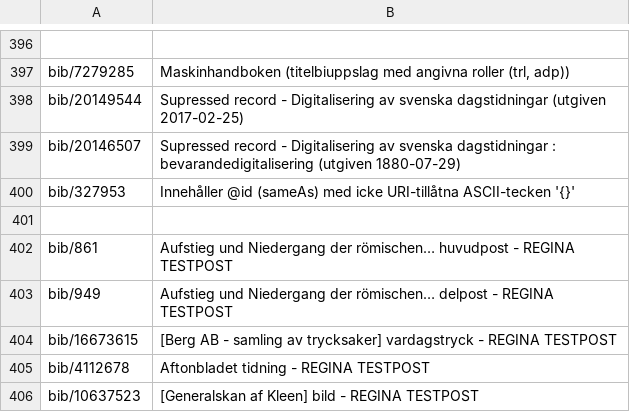
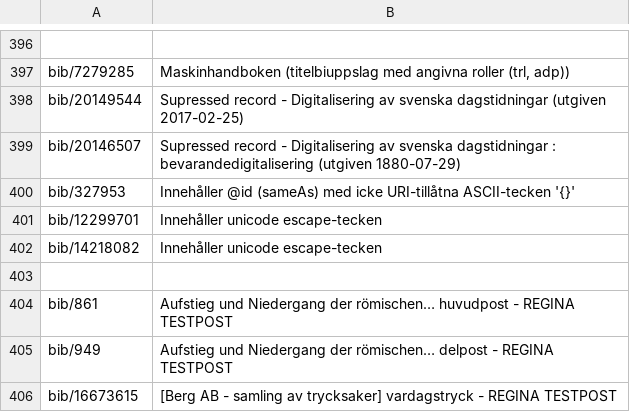
Before and after one commit to libris/librisxl, a TSV file: librisxl-tools/scripts/example_records.tsv, drawn as a sheet; only a part is shown, gaps mark what is left out; the shorter side is filled out with more unchanged rows.

Commit message:
Adding posts with problematic unicode escapes to the example data.

```diff
--- a/librisxl-tools/scripts/example_records.tsv
+++ b/librisxl-tools/scripts/example_records.tsv
@@ -400,2 +400,4 @@ bib/20146507	Supressed record - Digitalisering av svenska dagstidningar : bevara
 bib/327953	Innehåller @id (sameAs) med icke URI-tillåtna ASCII-tecken '{}'
+bib/12299701	Innehåller unicode escape-tecken
+bib/14218082	Innehåller unicode escape-tecken
 
```
